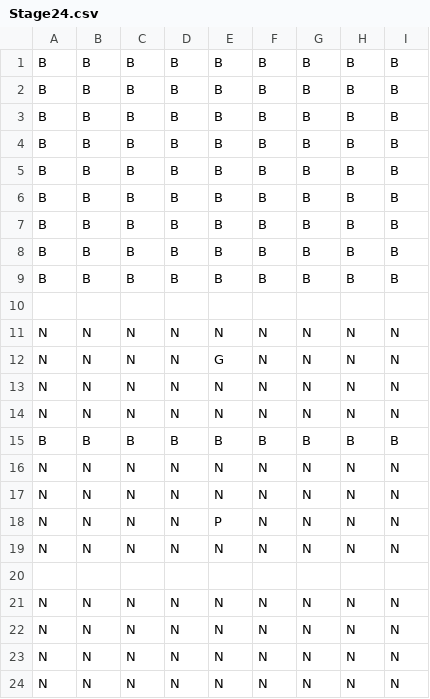
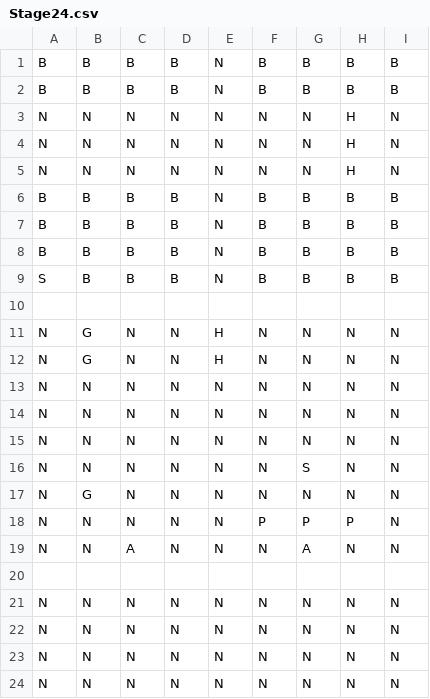
Before and after one commit to macha1316/MindThePath, a CSV file: Assets/Resources/Stages/Stage24.csv, drawn as a sheet; only a part is shown.

```diff
--- a/Assets/Resources/Stages/Stage24.csv
+++ b/Assets/Resources/Stages/Stage24.csv
@@ -1,20 +1,20 @@
-B,B,B,B,B,B,B,B,B
-B,B,B,B,B,B,B,B,B
-B,B,B,B,B,B,B,B,B
-B,B,B,B,B,B,B,B,B
-B,B,B,B,B,B,B,B,B
-B,B,B,B,B,B,B,B,B
-B,B,B,B,B,B,B,B,B
-B,B,B,B,B,B,B,B,B
-B,B,B,B,B,B,B,B,B
+B,B,B,B,N,B,B,B,B
+B,B,B,B,N,B,B,B,B
+N,N,N,N,N,N,N,H,N
+N,N,N,N,N,N,N,H,N
+N,N,N,N,N,N,N,H,N
+B,B,B,B,N,B,B,B,B
+B,B,B,B,N,B,B,B,B
+B,B,B,B,N,B,B,B,B
+S,B,B,B,N,B,B,B,B
 
-N,N,N,N,N,N,N,N,N
-N,N,N,N,G,N,N,N,N
+N,G,N,N,H,N,N,N,N
+N,G,N,N,H,N,N,N,N
 N,N,N,N,N,N,N,N,N
 N,N,N,N,N,N,N,N,N
-B,B,B,B,B,B,B,B,B
 N,N,N,N,N,N,N,N,N
-N,N,N,N,N,N,N,N,N
-N,N,N,N,P,N,N,N,N
-N,N,N,N,N,N,N,N,N
+N,N,N,N,N,N,S,N,N
+N,G,N,N,N,N,N,N,N
+N,N,N,N,N,P,P,P,N
+N,N,A,N,N,N,A,N,N
 
```
Also changed, not shown: 5 other files.
